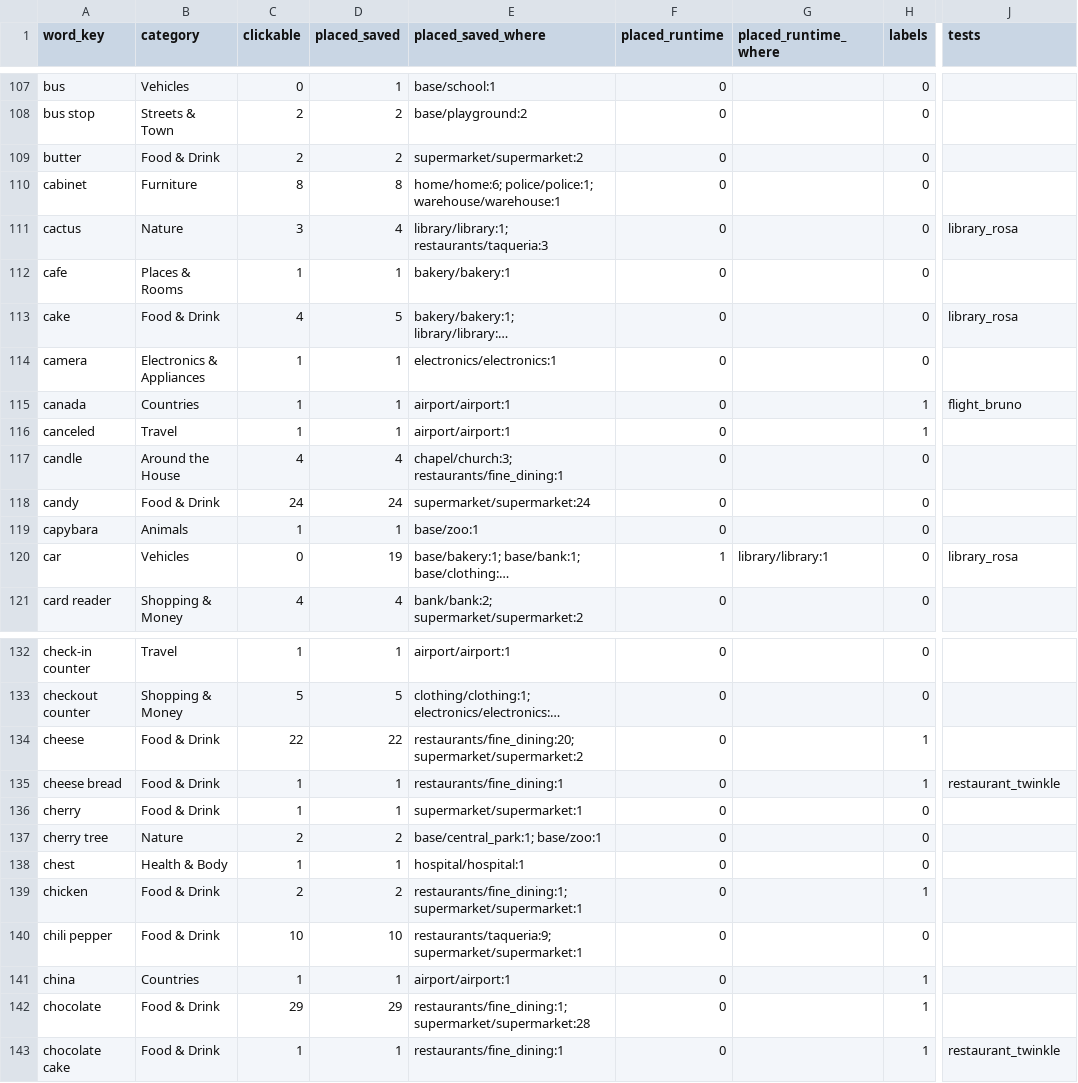
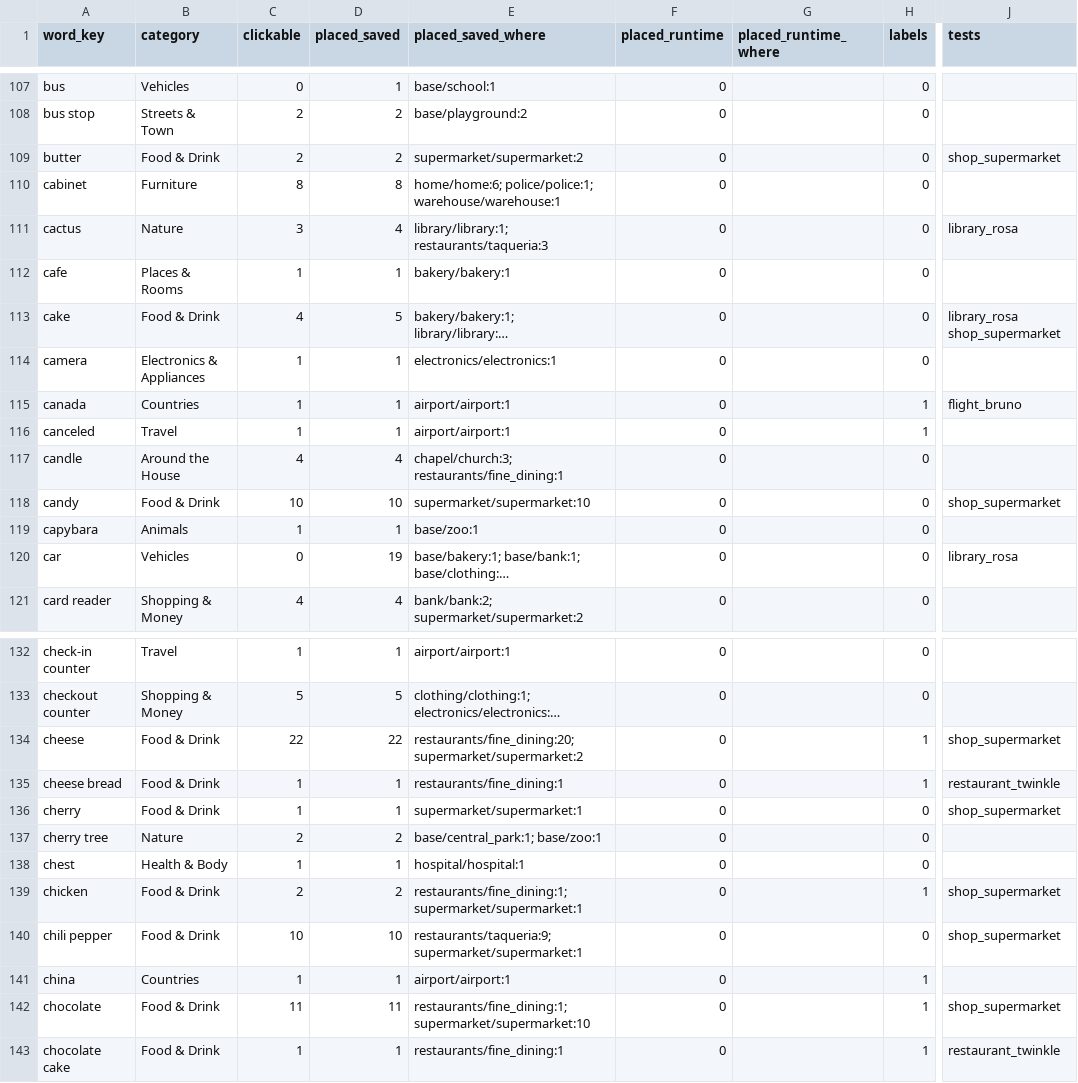
Before and after one commit to jameshho/bon-adventure, a CSV file: BonAdventure/docs/guides/vocabulary-report/report.csv, drawn as a sheet; only a part is shown, gaps mark what is left out; long unchanged cells end in …; the diff covers the shown part only; the diff names each change by its address in the sheet, - before the commit and + after, or states it on an @@ line.

```diff
--- a/BonAdventure/docs/guides/vocabulary-report/report.csv
+++ b/BonAdventure/docs/guides/vocabulary-report/report.csv
-J109 (tests): (empty)
+J109 (tests): shop_supermarket
-J113 (tests): library_rosa
+J113 (tests): library_rosa shop_supermarket
-C118 (clickable): 24
+C118 (clickable): 10
-D118 (placed_saved): 24
+D118 (placed_saved): 10
-E118 (placed_saved_where): supermarket/supermarket:24
+E118 (placed_saved_where): supermarket/supermarket:10
-J118 (tests): (empty)
+J118 (tests): shop_supermarket
-F120 (placed_runtime): 1
+F120 (placed_runtime): 0
-G120 (placed_runtime_where): library/library:1
+G120 (placed_runtime_where): (empty)
-J134 (tests): (empty)
+J134 (tests): shop_supermarket
-J136 (tests): (empty)
+J136 (tests): shop_supermarket
-J139:J140 (tests): (empty)
+J139:J140 (tests): shop_supermarket
-C142 (clickable): 29
+C142 (clickable): 11
-D142 (placed_saved): 29
+D142 (placed_saved): 11
-E142 (placed_saved_where): restaurants/fine_dining:1; supermarket/supermarket:28
+E142 (placed_saved_where): restaurants/fine_dining:1; supermarket/supermarket:10
-J142 (tests): (empty)
+J142 (tests): shop_supermarket
```
Also changed, not shown: 84 edited cells elsewhere in this file, 37 other files.
